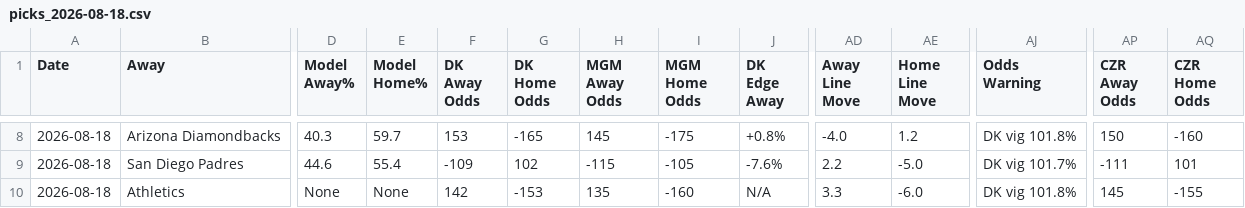
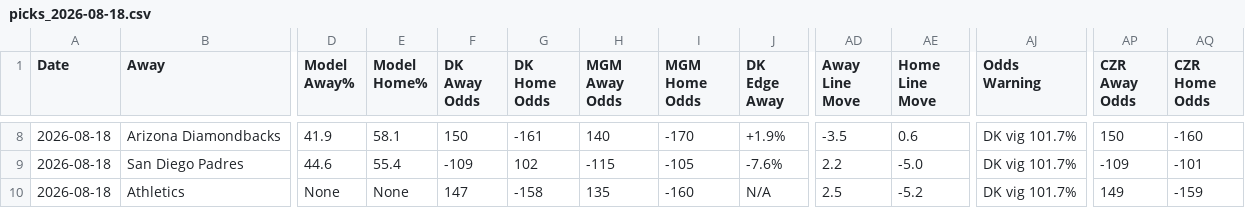
Before and after one commit to myles00price/baseball-model, a CSV file: picks_2026-08-18.csv, drawn as a sheet; only a part is shown, gaps mark what is left out; the diff covers the shown part only; the diff names each change by its address in the sheet, - before the commit and + after, or states it on an @@ line.

```diff
--- a/picks_2026-08-18.csv
+++ b/picks_2026-08-18.csv
-D8 (Model Away%): 40.3
+D8 (Model Away%): 41.9
-E8 (Model Home%): 59.7
+E8 (Model Home%): 58.1
-F8 (DK Away Odds): 153
+F8 (DK Away Odds): 150
-G8 (DK Home Odds): -165
+G8 (DK Home Odds): -161
-H8 (MGM Away Odds): 145
+H8 (MGM Away Odds): 140
-I8 (MGM Home Odds): -175
+I8 (MGM Home Odds): -170
-J8 (DK Edge Away): +0.8%
+J8 (DK Edge Away): +1.9%
-AD8 (Away Line Move): -4.0
+AD8 (Away Line Move): -3.5
-AE8 (Home Line Move): 1.2
+AE8 (Home Line Move): 0.6
-AJ8 (Odds Warning): DK vig 101.8%
+AJ8 (Odds Warning): DK vig 101.7%
-AP9 (CZR Away Odds): -111
+AP9 (CZR Away Odds): -109
-AQ9 (CZR Home Odds): 101
+AQ9 (CZR Home Odds): -101
-F10 (DK Away Odds): 142
+F10 (DK Away Odds): 147
-G10 (DK Home Odds): -153
+G10 (DK Home Odds): -158
-AD10 (Away Line Move): 3.3
+AD10 (Away Line Move): 2.5
-AE10 (Home Line Move): -6.0
+AE10 (Home Line Move): -5.2
-AJ10 (Odds Warning): DK vig 101.8%
+AJ10 (Odds Warning): DK vig 101.7%
-AP10 (CZR Away Odds): 145
+AP10 (CZR Away Odds): 149
-AQ10 (CZR Home Odds): -155
+AQ10 (CZR Home Odds): -159
```
Also changed, not shown: 140 edited cells elsewhere in this file, 10 other files.
